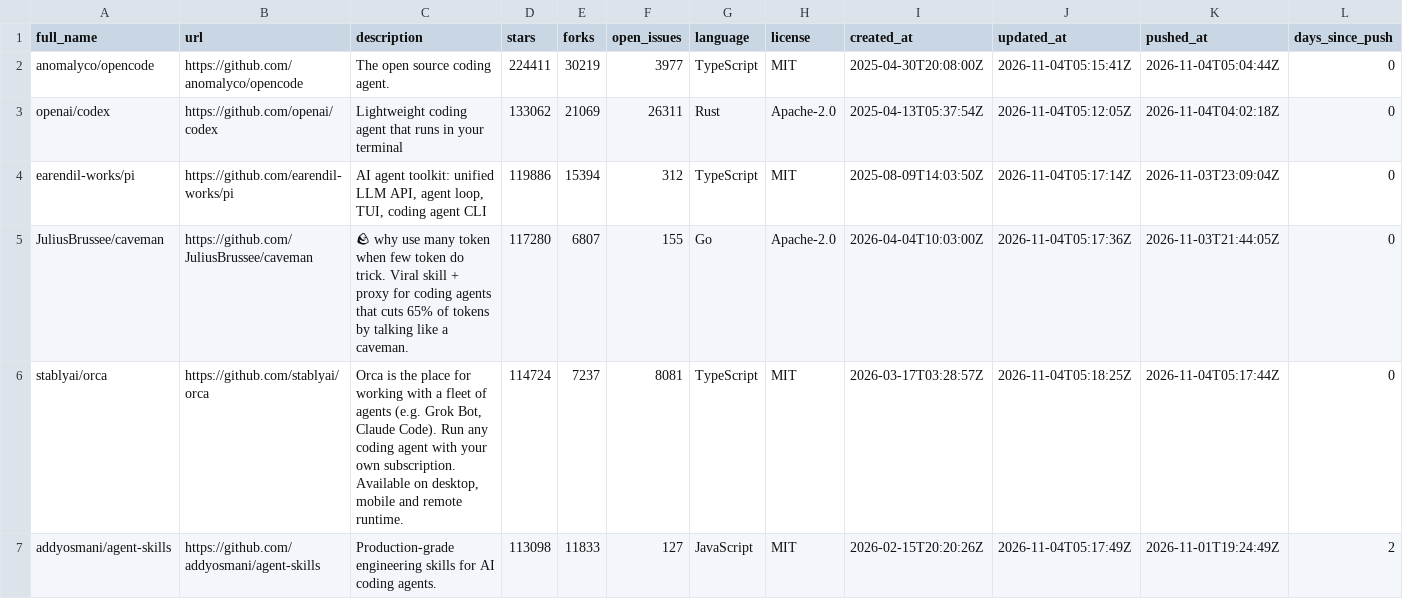
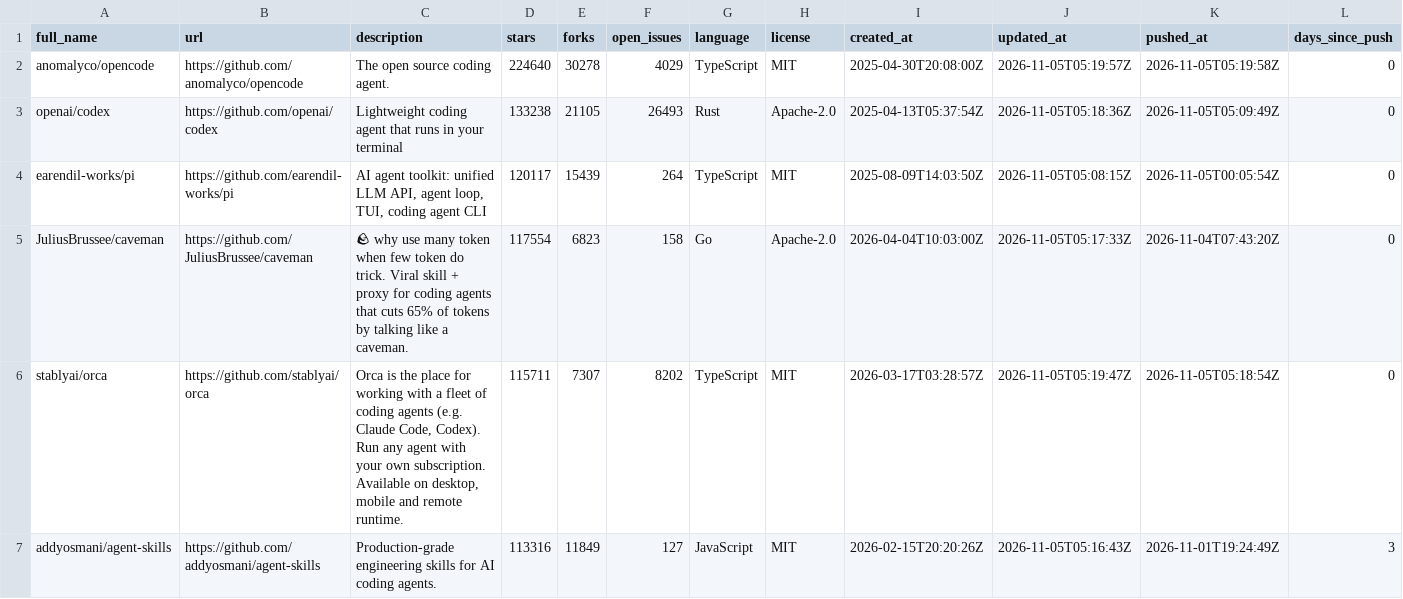
Before and after one commit to LeonSchaefer1/agentic-coding-trends-2026, a CSV file: data/agentic-coding-repositories-2026.csv, drawn as a sheet; only a part is shown; the diff covers the shown part only.

Commit message:
data: refresh daily snapshot

```diff
--- a/data/agentic-coding-repositories-2026.csv
+++ b/data/agentic-coding-repositories-2026.csv
@@ -1,7 +1,7 @@
 full_name,url,description,stars,forks,open_issues,language,license,created_at,updated_at,pushed_at,days_since_push
-anomalyco/opencode,https://github.com/anomalyco/opencode,The open source coding agent.,224411,30219,3977,TypeScript,MIT,2025-04-30T20:08:00Z,2026-11-04T05:15:41Z,2026-11-04T05:04:44Z,0
-openai/codex,https://github.com/openai/codex,Lightweight coding agent that runs in your terminal,133062,21069,26311,Rust,Apache-2.0,2025-04-13T05:37:54Z,2026-11-04T05:12:05Z,2026-11-04T04:02:18Z,0
-earendil-works/pi,https://github.com/earendil-works/pi,"AI agent toolkit: unified LLM API, agent loop, TUI, coding agent CLI",119886,15394,312,TypeScript,MIT,2025-08-09T14:03:50Z,2026-11-04T05:17:14Z,2026-11-03T23:09:04Z,0
-JuliusBrussee/caveman,https://github.com/JuliusBrussee/caveman,🪨 why use many token when few token do trick. Viral skill + proxy for coding agents that cuts 65% of tokens by talking like a caveman.,117280,6807,155,Go,Apache-2.0,2026-04-04T10:03:00Z,2026-11-04T05:17:36Z,2026-11-03T21:44:05Z,0
-stablyai/orca,https://github.com/stablyai/orca,"Orca is the place for working with a fleet of agents (e.g. Grok Bot, Claude Code). Run any coding agent with your own subscription. Available on desktop, mobile and remote runtime.",114724,7237,8081,TypeScript,MIT,2026-03-17T03:28:57Z,2026-11-04T05:18:25Z,2026-11-04T05:17:44Z,0
-addyosmani/agent-skills,https://github.com/addyosmani/agent-skills,Production-grade engineering skills for AI coding agents.,113098,11833,127,JavaScript,MIT,2026-02-15T20:20:26Z,2026-11-04T05:17:49Z,2026-11-01T19:24:49Z,2
+anomalyco/opencode,https://github.com/anomalyco/opencode,The open source coding agent.,224640,30278,4029,TypeScript,MIT,2025-04-30T20:08:00Z,2026-11-05T05:19:57Z,2026-11-05T05:19:58Z,0
+openai/codex,https://github.com/openai/codex,Lightweight coding agent that runs in your terminal,133238,21105,26493,Rust,Apache-2.0,2025-04-13T05:37:54Z,2026-11-05T05:18:36Z,2026-11-05T05:09:49Z,0
+earendil-works/pi,https://github.com/earendil-works/pi,"AI agent toolkit: unified LLM API, agent loop, TUI, coding agent CLI",120117,15439,264,TypeScript,MIT,2025-08-09T14:03:50Z,2026-11-05T05:08:15Z,2026-11-05T00:05:54Z,0
+JuliusBrussee/caveman,https://github.com/JuliusBrussee/caveman,🪨 why use many token when few token do trick. Viral skill + proxy for coding agents that cuts 65% of tokens by talking like a caveman.,117554,6823,158,Go,Apache-2.0,2026-04-04T10:03:00Z,2026-11-05T05:17:33Z,2026-11-04T07:43:20Z,0
+stablyai/orca,https://github.com/stablyai/orca,"Orca is the place for working with a fleet of coding agents (e.g. Claude Code, Codex). Run any agent with your own subscription. Available on desktop, mobile and remote runtime.",115711,7307,8202,TypeScript,MIT,2026-03-17T03:28:57Z,2026-11-05T05:19:47Z,2026-11-05T05:18:54Z,0
+addyosmani/agent-skills,https://github.com/addyosmani/agent-skills,Production-grade engineering skills for AI coding agents.,113316,11849,127,JavaScript,MIT,2026-02-15T20:20:26Z,2026-11-05T05:16:43Z,2026-11-01T19:24:49Z,3
```
Also changed, not shown: 159 edited cells elsewhere in this file, 1 other file.
